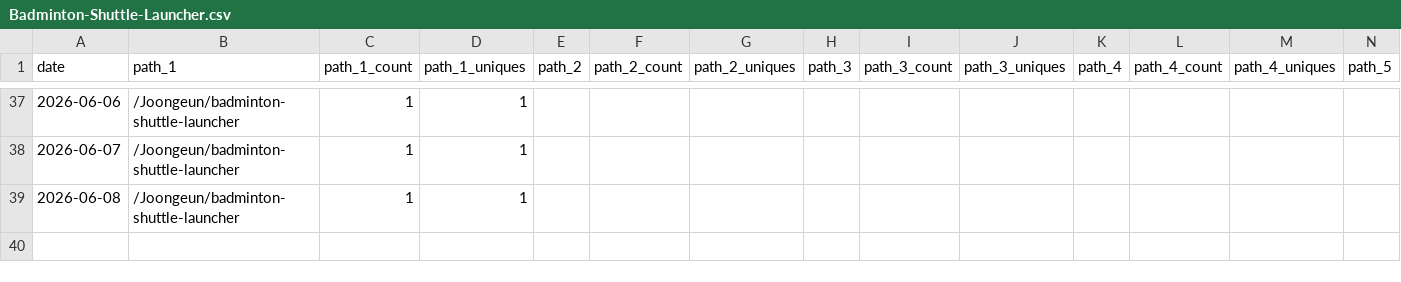
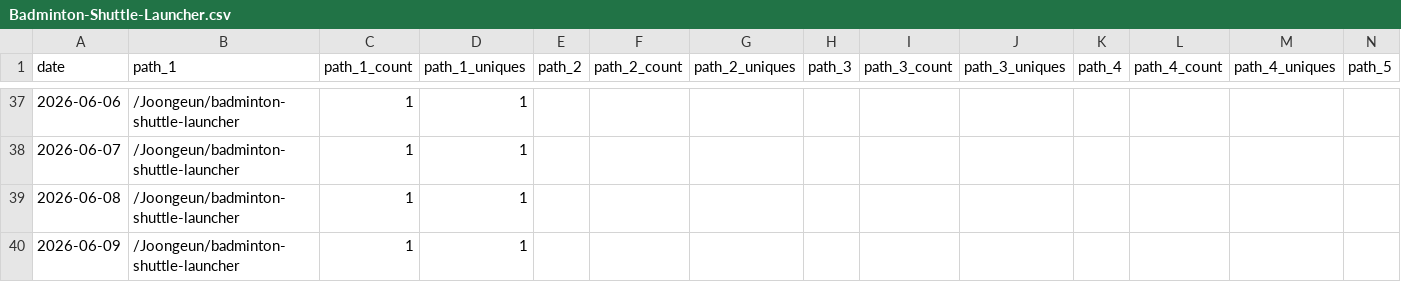
Before and after one commit to Joongeun/Joon_Project_Stats, a CSV file: data/github_paths/Badminton-Shuttle-Launcher.csv, drawn as a sheet; only a part is shown, gaps mark what is left out; rows hold the shown columns only; the diff names each change by its address in the sheet, - before the commit and + after, or states it on an @@ line.

```diff
--- a/data/github_paths/Badminton-Shuttle-Launcher.csv
+++ b/data/github_paths/Badminton-Shuttle-Launcher.csv
+row 40: 2026-06-09 | /Joongeun/badminton-shuttle-launcher | 1 | 1
```
Also changed, not shown: data/github_paths/MIT-Internship-2024.csv, data/github_paths/Multi-Agent-System-with-Human-in-the-Loop-Feedback-for-CMOS-Sizing.csv, 10 other files.
